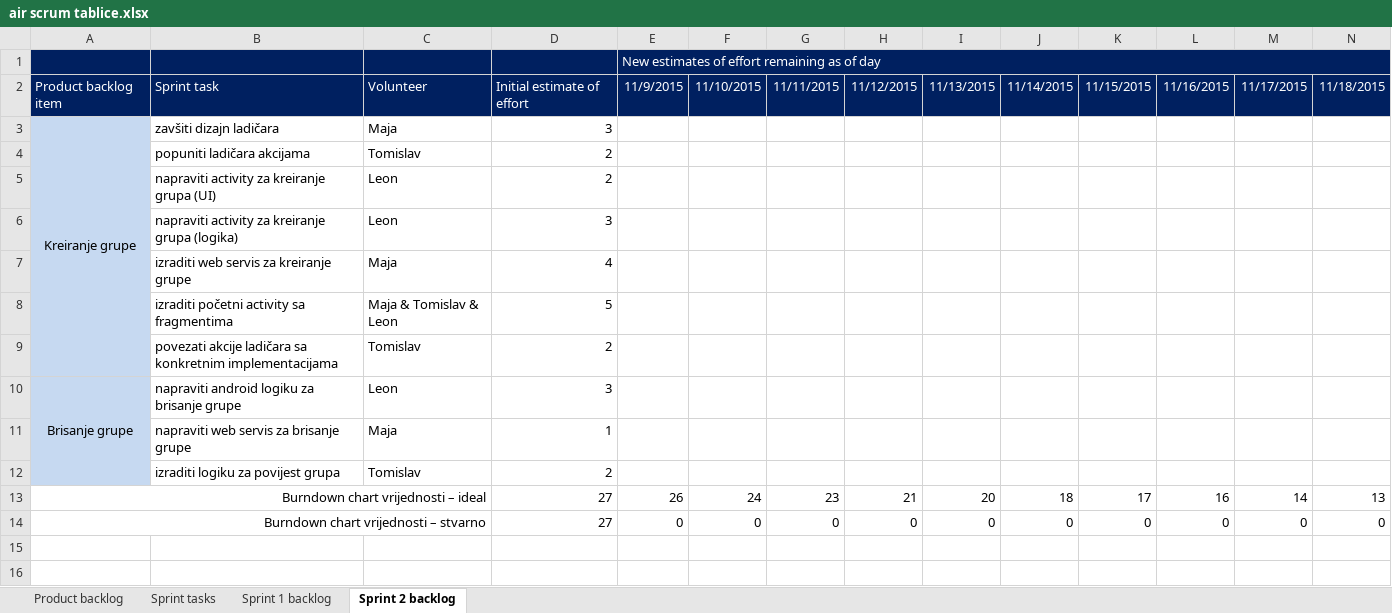
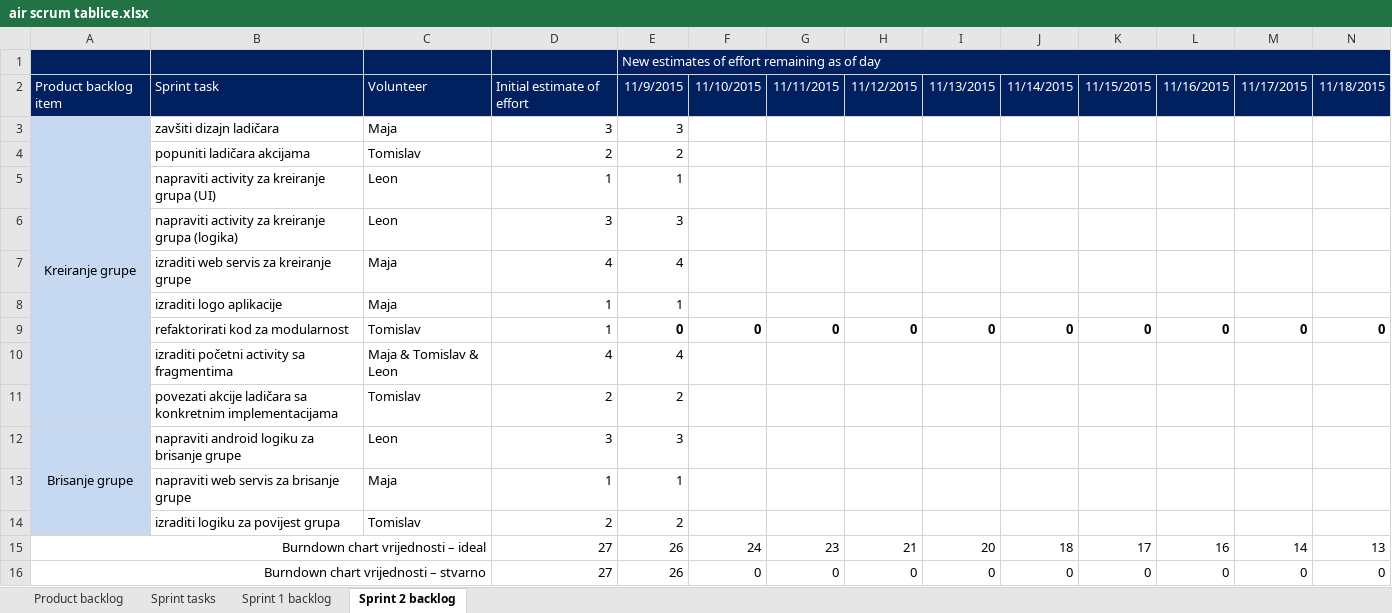
Before and after one commit to mvracan/air-projekt, an Excel workbook: dokumentacija/air scrum tablice.xlsx, sheet Sprint 2 backlog, drawn as a sheet; only a part is shown; values as stored, in another font and other column widths than the file's, no borders; charts and pictures not drawn; addresses are those after the commit; rows hold the shown columns only; the diff names each change by its address in the sheet, - before the commit and + after, or states it on an @@ line.

Commit message:
refactored for modularity, updated scrum tables

```diff
--- a/dokumentacija/air scrum tablice.xlsx (sheet Sprint 2 backlog)
+++ b/dokumentacija/air scrum tablice.xlsx (sheet Sprint 2 backlog)
-E3: (empty)
+E3: 3
-E4: (empty)
+E4: 2
-D5: 2
+D5: 1
-E5: (empty)
+E5: 1
-E6: (empty)
+E6: 3
-E7: (empty)
+E7: 4
+row 8:  | izraditi logo aplikacije | Maja | 1 | 1
+row 9:  | refaktorirati kod za modularnost | Tomislav | 1 | 0 | 0 | 0 | 0 | 0 | 0 | 0 | 0 | 0 | 0
-D10: 5
+D10: 4
-E10: (empty)
+E10: 4
-E11: (empty)
+E11: 2
-E12: (empty)
+E12: 3
-E13: (empty)
+E13: 1
-E14: (empty)
+E14: 2
-E16: 0
+E16: 26
```
Also changed, not shown: formulas that keep their value, charts or pictures, 14 other files.
